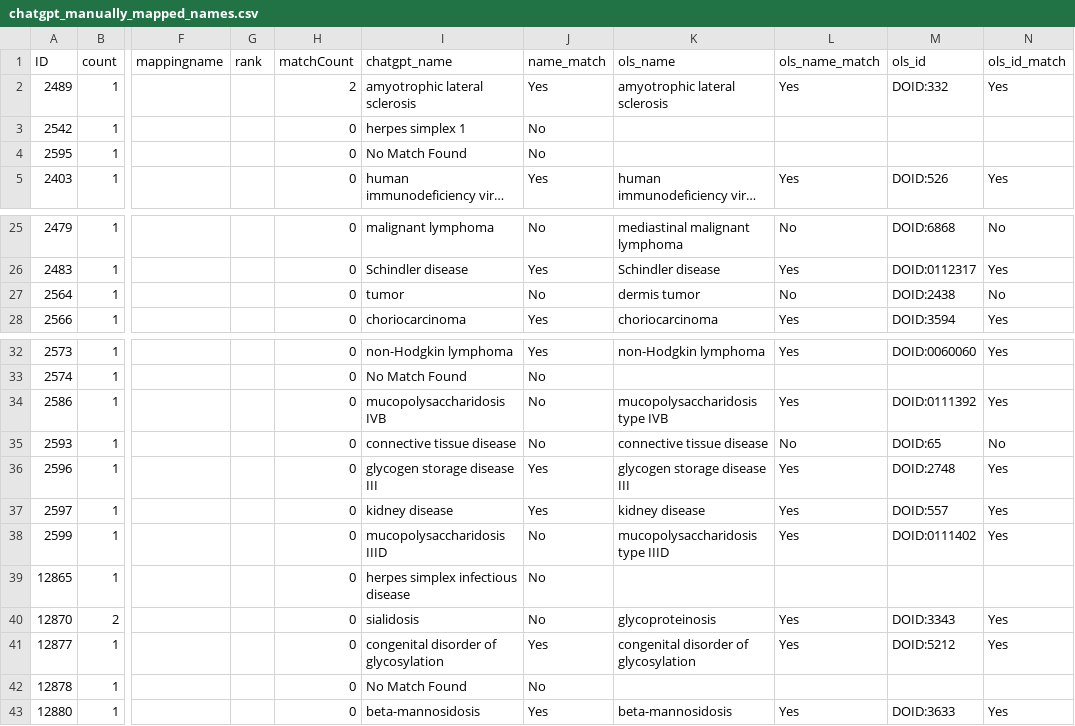
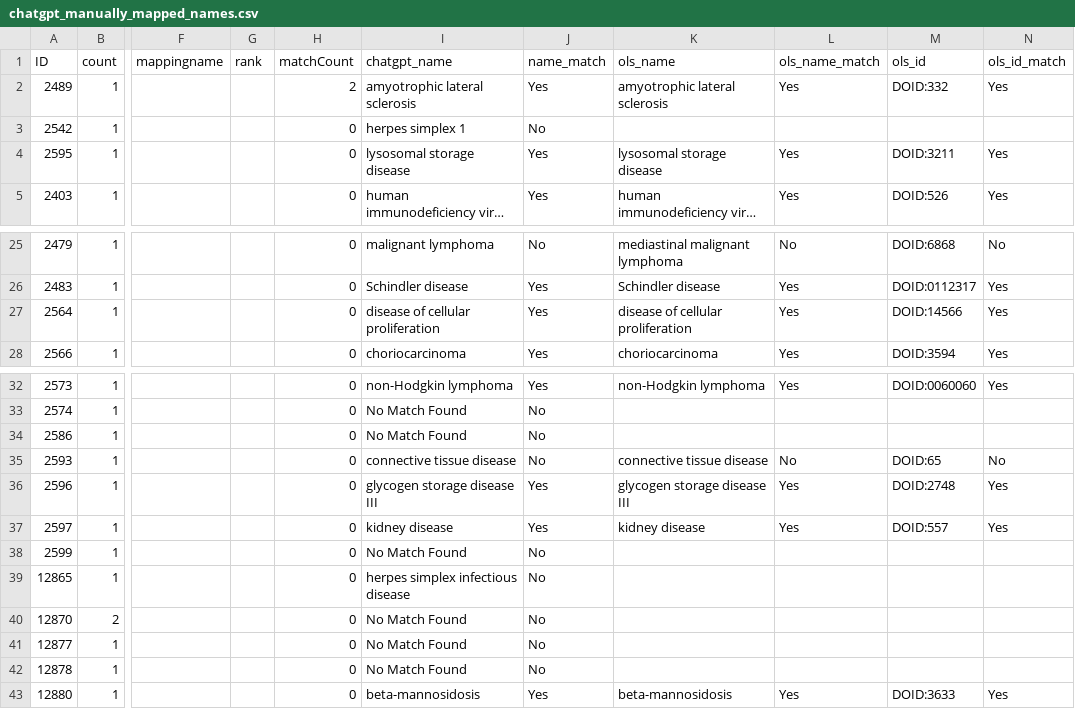
Before and after one commit to glygener/llm-metadata-mapping, a CSV file: diseases/data/manually mapped names/chatgpt_manually_mapped_names.csv, drawn as a sheet; only a part is shown, gaps mark what is left out; long unchanged cells end in …; the diff covers the shown part only; the diff names each change by its address in the sheet, - before the commit and + after, or states it on an @@ line.

```diff
--- a/diseases/data/manually mapped names/chatgpt_manually_mapped_names.csv
+++ b/diseases/data/manually mapped names/chatgpt_manually_mapped_names.csv
-I4 (chatgpt_name): No Match Found
+I4 (chatgpt_name): lysosomal storage disease
-J4 (name_match): No
+J4 (name_match): Yes
-K4 (ols_name): (empty)
+K4 (ols_name): lysosomal storage disease
-L4 (ols_name_match): (empty)
+L4 (ols_name_match): Yes
-M4 (ols_id): (empty)
+M4 (ols_id): DOID:3211
-N4 (ols_id_match): (empty)
+N4 (ols_id_match): Yes
-I27 (chatgpt_name): tumor
+I27 (chatgpt_name): disease of cellular proliferation
-J27 (name_match): No
+J27 (name_match): Yes
-K27 (ols_name): dermis tumor
+K27 (ols_name): disease of cellular proliferation
-L27 (ols_name_match): No
+L27 (ols_name_match): Yes
-M27 (ols_id): DOID:2438
+M27 (ols_id): DOID:14566
-N27 (ols_id_match): No
+N27 (ols_id_match): Yes
-I34 (chatgpt_name): mucopolysaccharidosis IVB
+I34 (chatgpt_name): No Match Found
-K34 (ols_name): mucopolysaccharidosis type IVB
+K34 (ols_name): (empty)
-L34 (ols_name_match): Yes
+L34 (ols_name_match): (empty)
-M34 (ols_id): DOID:0111392
+M34 (ols_id): (empty)
-N34 (ols_id_match): Yes
+N34 (ols_id_match): (empty)
-I38 (chatgpt_name): mucopolysaccharidosis IIID
+I38 (chatgpt_name): No Match Found
-K38 (ols_name): mucopolysaccharidosis type IIID
+K38 (ols_name): (empty)
-L38 (ols_name_match): Yes
+L38 (ols_name_match): (empty)
-M38 (ols_id): DOID:0111402
+M38 (ols_id): (empty)
-N38 (ols_id_match): Yes
+N38 (ols_id_match): (empty)
-I40 (chatgpt_name): sialidosis
+I40 (chatgpt_name): No Match Found
-K40 (ols_name): glycoproteinosis
+K40 (ols_name): (empty)
-L40:L41 (ols_name_match): Yes
+L40:L41 (ols_name_match): (empty)
-M40 (ols_id): DOID:3343
+M40 (ols_id): (empty)
-N40:N41 (ols_id_match): Yes
+N40:N41 (ols_id_match): (empty)
-I41 (chatgpt_name): congenital disorder of glycosylation
+I41 (chatgpt_name): No Match Found
-J41 (name_match): Yes
+J41 (name_match): No
-K41 (ols_name): congenital disorder of glycosylation
+K41 (ols_name): (empty)
-M41 (ols_id): DOID:5212
+M41 (ols_id): (empty)
```
Also changed, not shown: 6 edited cells elsewhere in this file, 2 other files.
